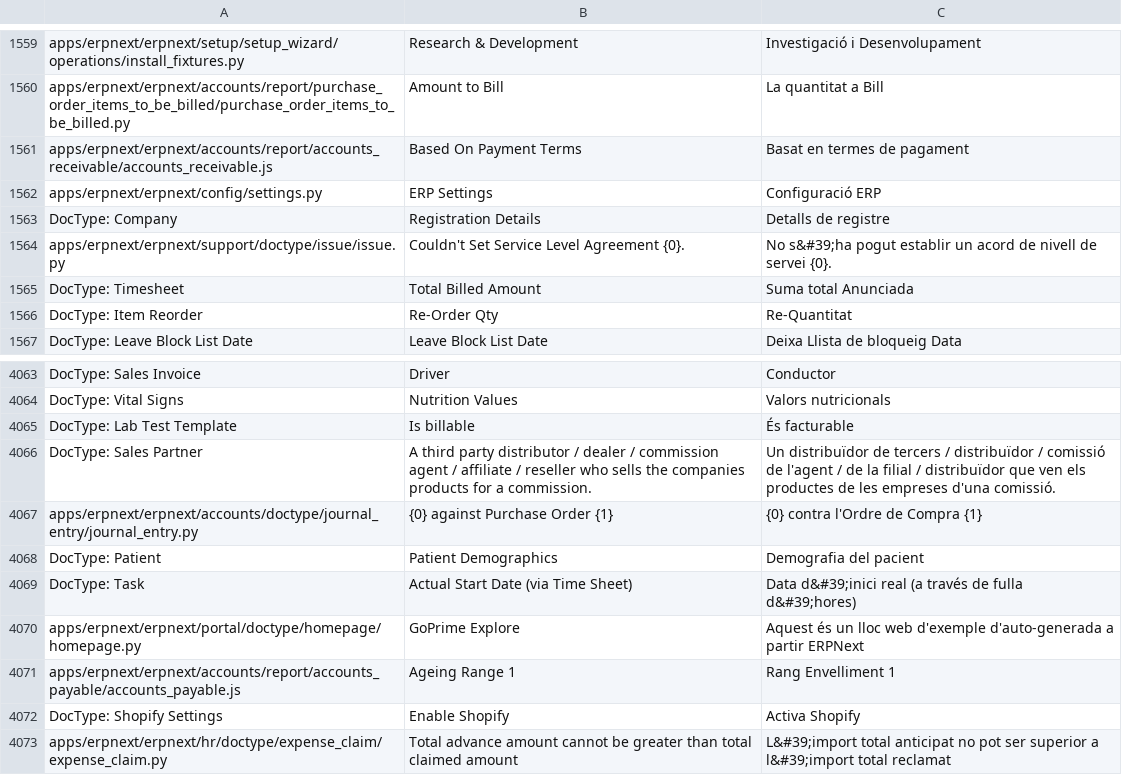
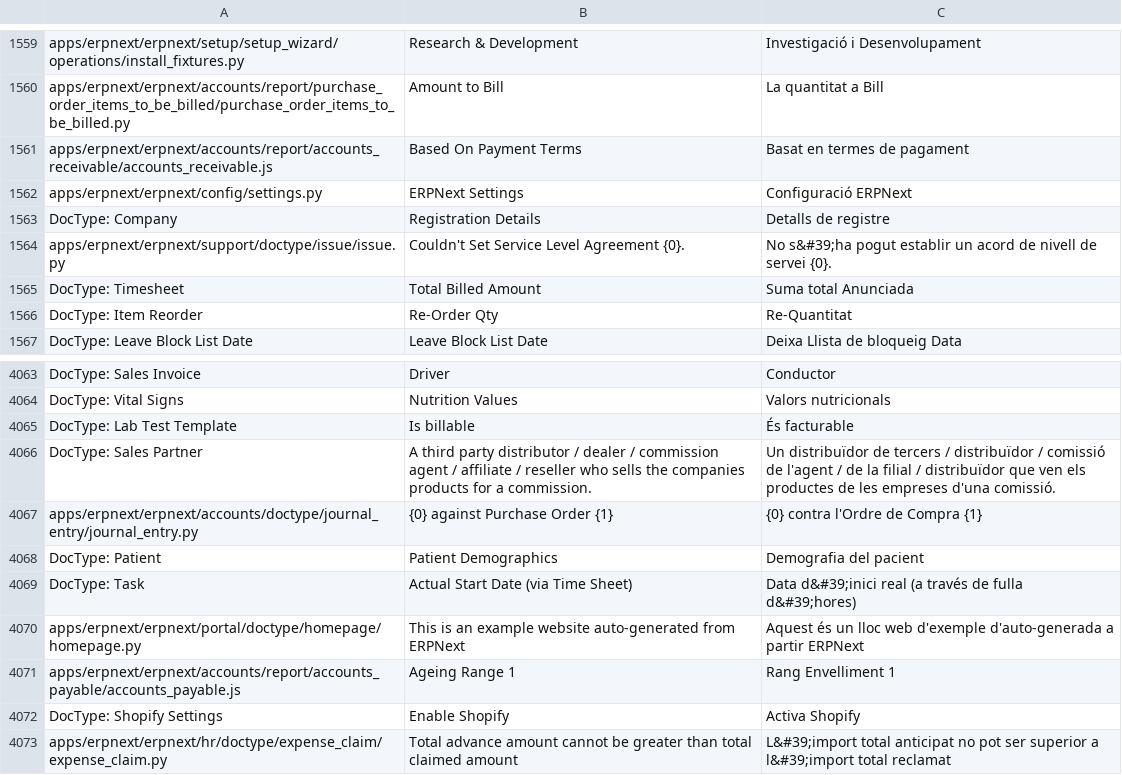
Before and after one commit to go-prime/erpnext, a CSV file: erpnext/translations/ca.csv, drawn as a sheet; only a part is shown, gaps mark what is left out.

```diff
--- a/erpnext/translations/ca.csv
+++ b/erpnext/translations/ca.csv
@@ -1605,3 +1605,3 @@ apps/erpnext/erpnext/accounts/report/purchase_order_items_to_be_billed/purchase_
 apps/erpnext/erpnext/accounts/report/accounts_receivable/accounts_receivable.js,Based On Payment Terms,Basat en termes de pagament
-apps/erpnext/erpnext/config/settings.py,ERP Settings,Configuració ERP
+apps/erpnext/erpnext/config/settings.py,ERPNext Settings,Configuració ERPNext
 DocType: Company,Registration Details,Detalls de registre
@@ -4139,3 +4139,3 @@ DocType: Patient,Patient Demographics,Demografia del pacient
 DocType: Task,Actual Start Date (via Time Sheet),Data d&#39;inici real (a través de fulla d&#39;hores)
-apps/erpnext/erpnext/portal/doctype/homepage/homepage.py,GoPrime Explore,Aquest és un lloc web d'exemple d'auto-generada a partir ERPNext
+apps/erpnext/erpnext/portal/doctype/homepage/homepage.py,This is an example website auto-generated from ERPNext,Aquest és un lloc web d'exemple d'auto-generada a partir ERPNext
 apps/erpnext/erpnext/accounts/report/accounts_payable/accounts_payable.js,Ageing Range 1,Rang Envelliment 1
```
Also changed, not shown: erpnext/translations/af.csv, erpnext/translations/am.csv, 30 other files.
